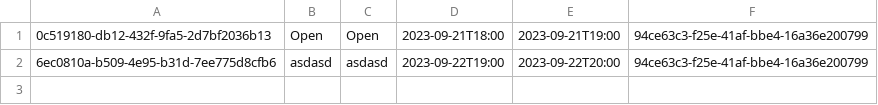
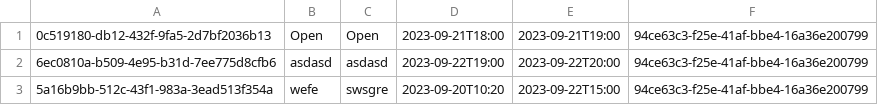
Before and after one commit to Teerut26/Java-Project, a CSV file: data/csv/activitiesEvent.csv, drawn as a sheet; the diff names each change by its address in the sheet, - before the commit and + after, or states it on an @@ line.

```diff
--- a/data/csv/activitiesEvent.csv
+++ b/data/csv/activitiesEvent.csv
+row 3: 5a16b9bb-512c-43f1-983a-3ead513f354a | wefe | swsgre | 2023-09-20T10:20 | 2023-09-22T15:00 | 94ce63c3-f25e-41af-bbe4-16a36e200799
```
Also changed, not shown: data/csv/events.csv, data/csv/mtm/_userToEvent.csv, 6 other files.
